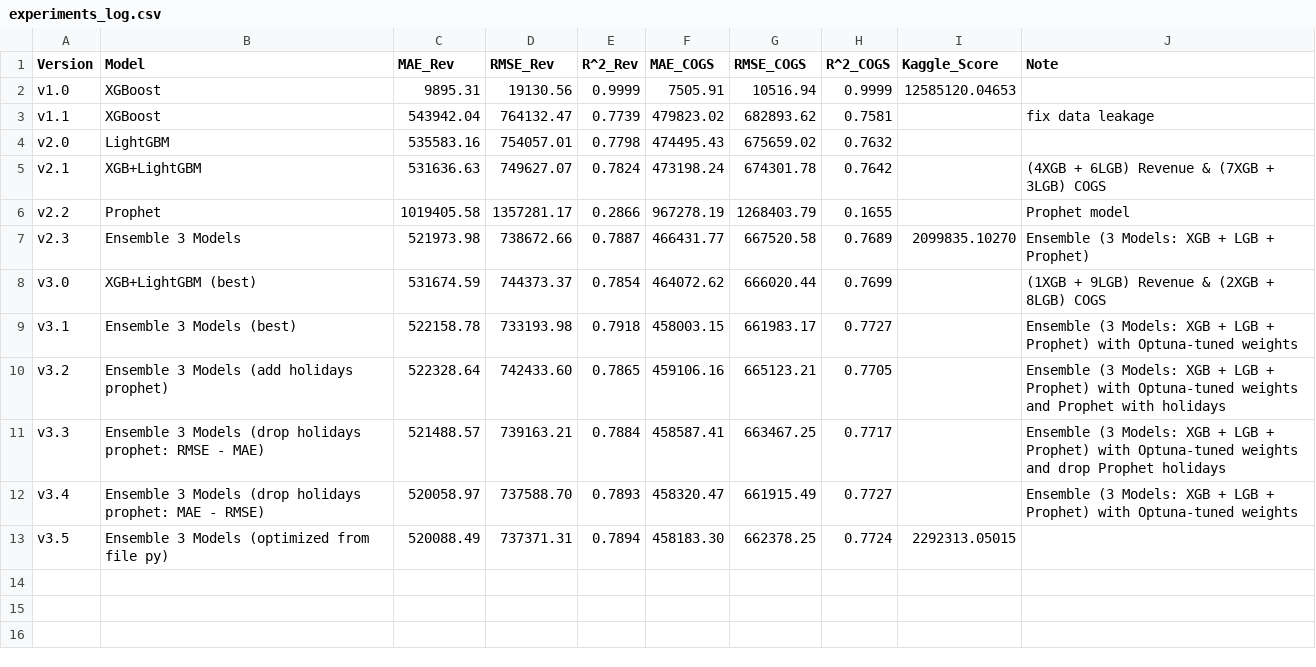
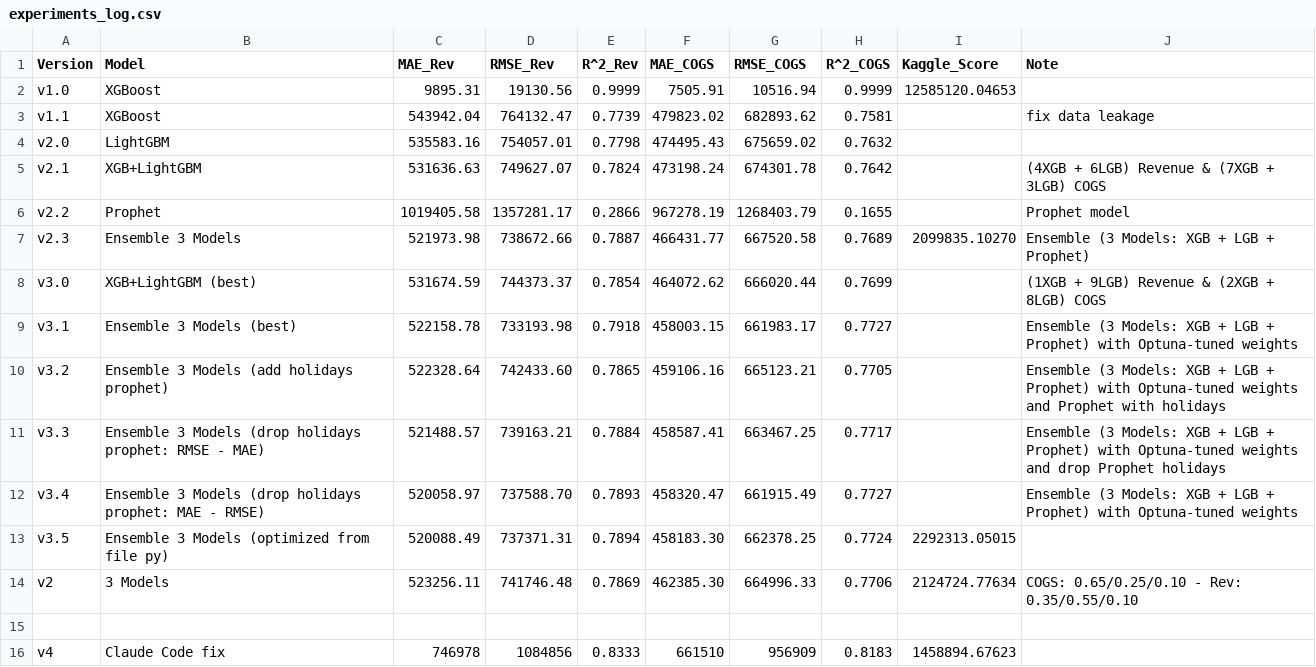
Before and after one commit to Jade2612/DATATHON, a CSV file: submissions/experiments_log.csv, drawn as a sheet.

Commit message:
DATATHON-24 submission_v4

```diff
--- a/submissions/experiments_log.csv
+++ b/submissions/experiments_log.csv
@@ -13 +13,4 @@ v3.4,Ensemble 3 Models (drop holidays prophet: MAE - RMSE),520058.97,737588.70,0
 v3.5,Ensemble 3 Models (optimized from file py),520088.49,737371.31,0.7894,458183.30,662378.25,0.7724,2292313.05015,
+v2,3 Models,523256.11,741746.48,0.7869,462385.30,664996.33,0.7706,2124724.77634,COGS: 0.65/0.25/0.10 - Rev: 0.35/0.55/0.10
+
+v4,Claude Code fix,746978,1084856,0.8333,661510,956909,0.8183,1458894.67623,
```
Also changed, not shown: 5 other files.
